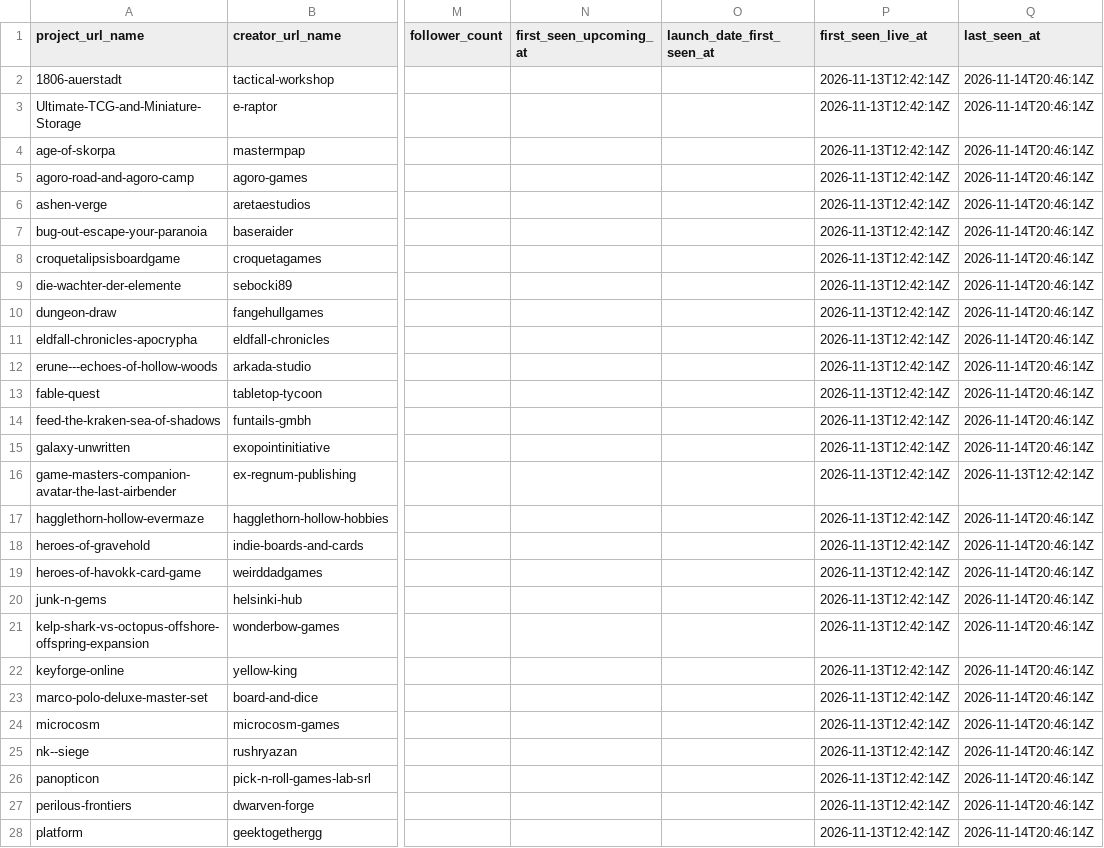
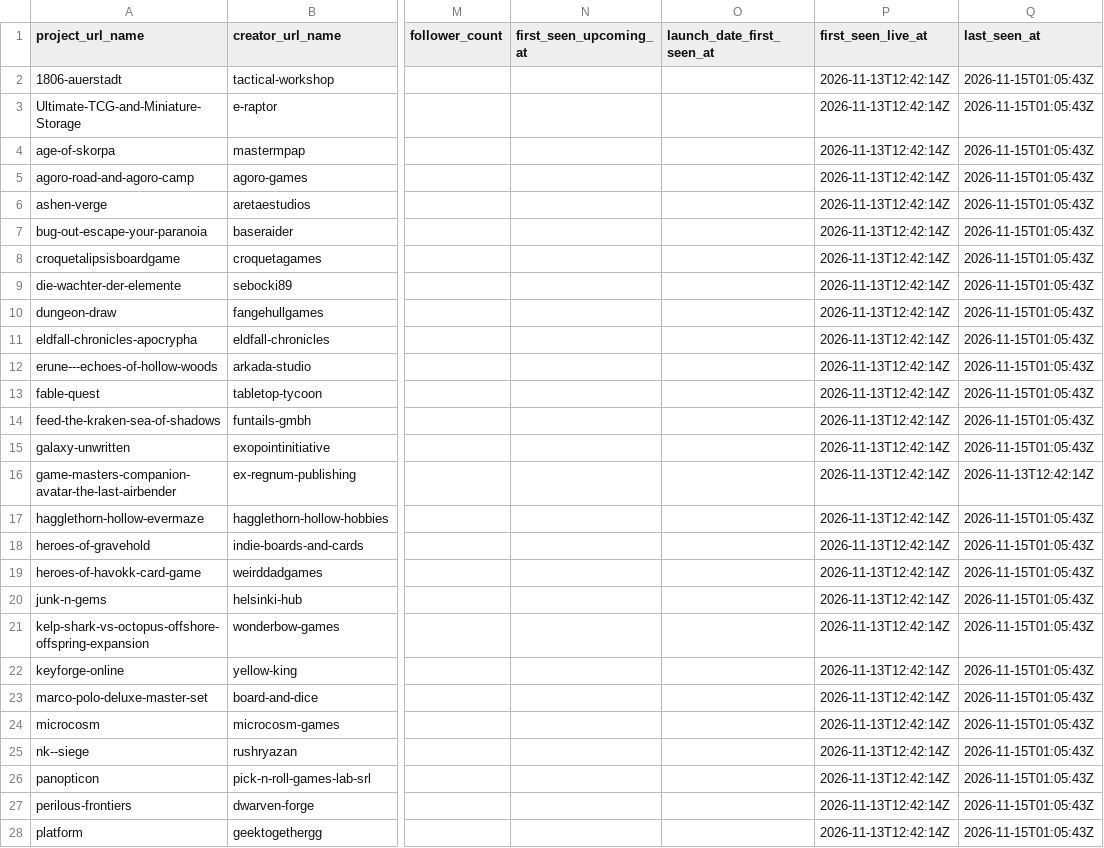
Before and after one commit to priack/Followers-tracker, a CSV file: data/projects.csv, drawn as a sheet; only a part is shown, gaps mark what is left out; the diff covers the shown part only; the diff names each change by its address in the sheet, - before the commit and + after, or states it on an @@ line.

```diff
--- a/data/projects.csv
+++ b/data/projects.csv
-Q2:Q15 (last_seen_at): 2026-11-14T20:46:14Z
+Q2:Q15 (last_seen_at): 2026-11-15T01:05:43Z
-Q17:Q28 (last_seen_at): 2026-11-14T20:46:14Z
+Q17:Q28 (last_seen_at): 2026-11-15T01:05:43Z
```
Also changed, not shown: 16 edited cells elsewhere in this file, data/campaign_snapshots/2026-11.csv, data/runs/2026-11.csv.
